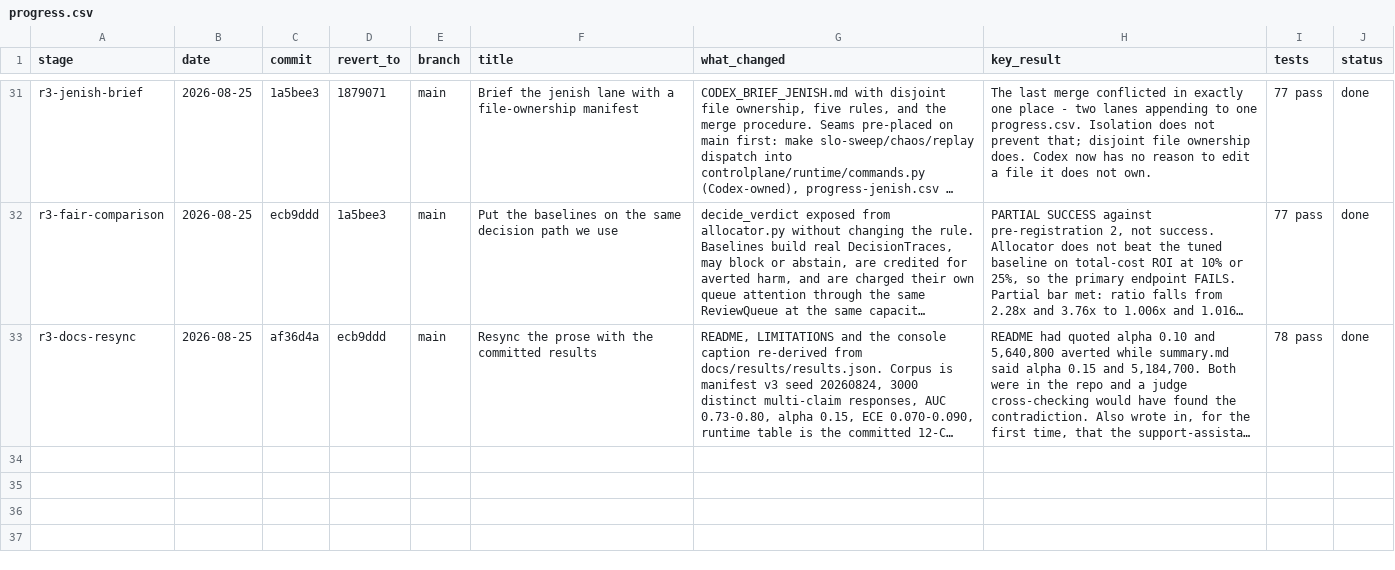
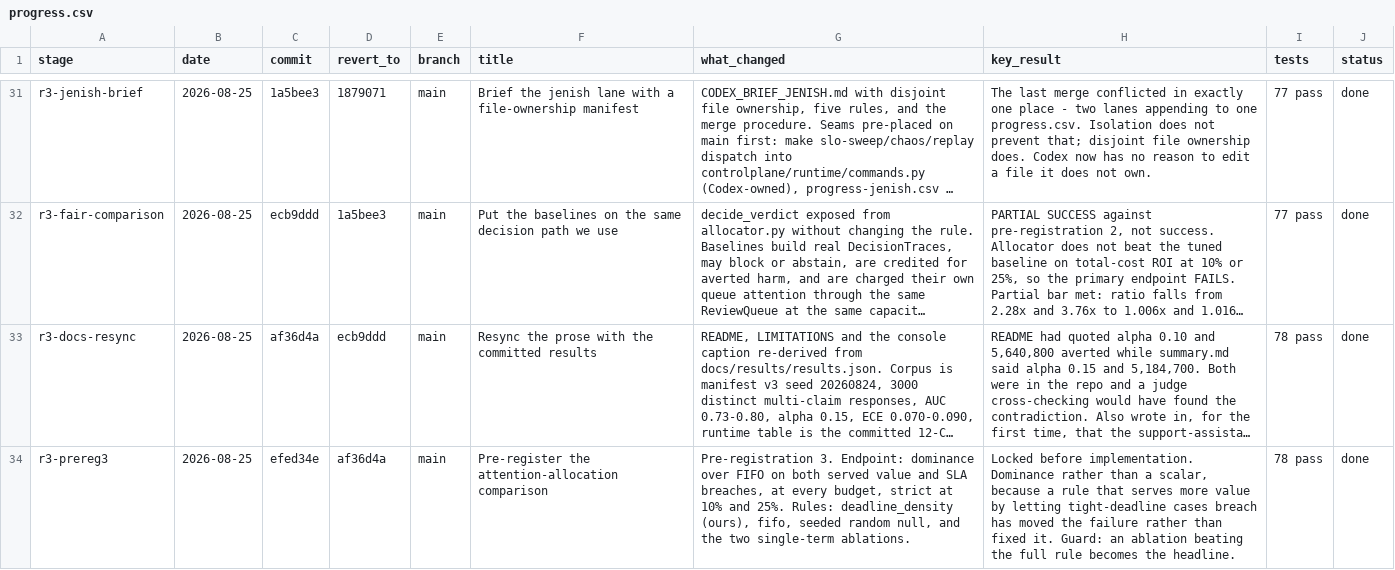
Before and after one commit to Advait-Pathak9222/BurningShadows, a CSV file: progress.csv, drawn as a sheet; only a part is shown, gaps mark what is left out; long unchanged cells end in …; the diff covers the shown part only; the diff names each change by its address in the sheet, - before the commit and + after, or states it on an @@ line.

Commit message:
chore: log the attention comparison and queue the arrival-time fix
The failure produced a defect worth more than the result: ReviewQueue.drain has
no arrival times, so every SLA breach figure we have committed is an upper bound.
That is now the top item, because it is wrong in a number we report and it very
likely changes the comparison that just failed.

```diff
--- a/progress.csv
+++ b/progress.csv
+row 34: r3-prereg3 | 2026-08-25 | efed34e | af36d4a | main | Pre-register the attention-allocation comparison | Pre-registration 3. Endpoint: dominance over FIFO on both served value and SLA breaches, at every budget, strict at 10% and 25%. Rules: deadline_density (ours), fifo, seeded random null, and the two single-term ablations. | Locked before implementation. Dominance rather than a scalar, because a rule that serves more value by letting tight-deadline cases breach has moved the failure rather than fixed it. Guard: an ablation beating the full rule becomes the headline. | 78 pass | done
```
Also changed, not shown: 1 added row elsewhere in this file, 1 other file.
